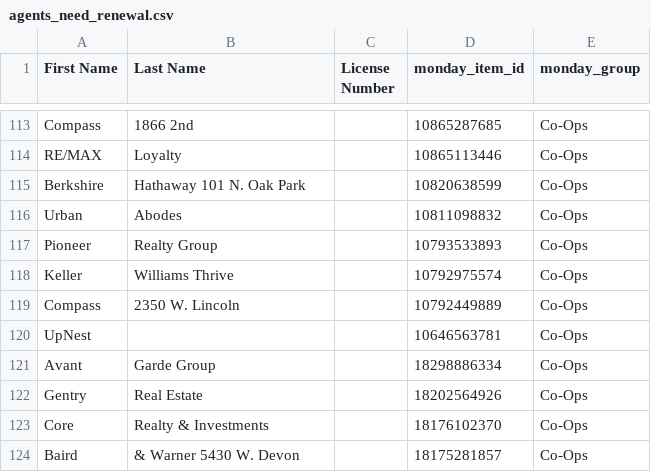
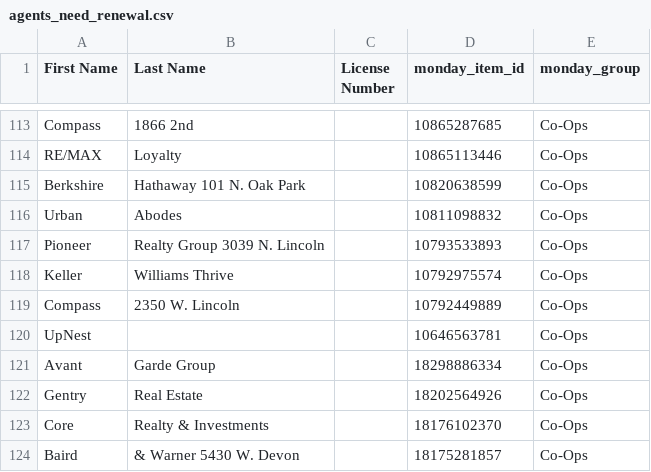
Before and after one commit to delfinparis/kha-agent-renewal-project, a CSV file: agents_need_renewal.csv, drawn as a sheet; only a part is shown, gaps mark what is left out.

```diff
--- a/agents_need_renewal.csv
+++ b/agents_need_renewal.csv
@@ -116,3 +116,3 @@ Berkshire,Hathaway 101 N. Oak Park,,10820638599,Co-Ops
 Urban,Abodes,,10811098832,Co-Ops
-Pioneer,Realty Group,,10793533893,Co-Ops
+Pioneer,Realty Group 3039 N. Lincoln,,10793533893,Co-Ops
 Keller,Williams Thrive,,10792975574,Co-Ops
```
Also changed, not shown: 1 other file.
